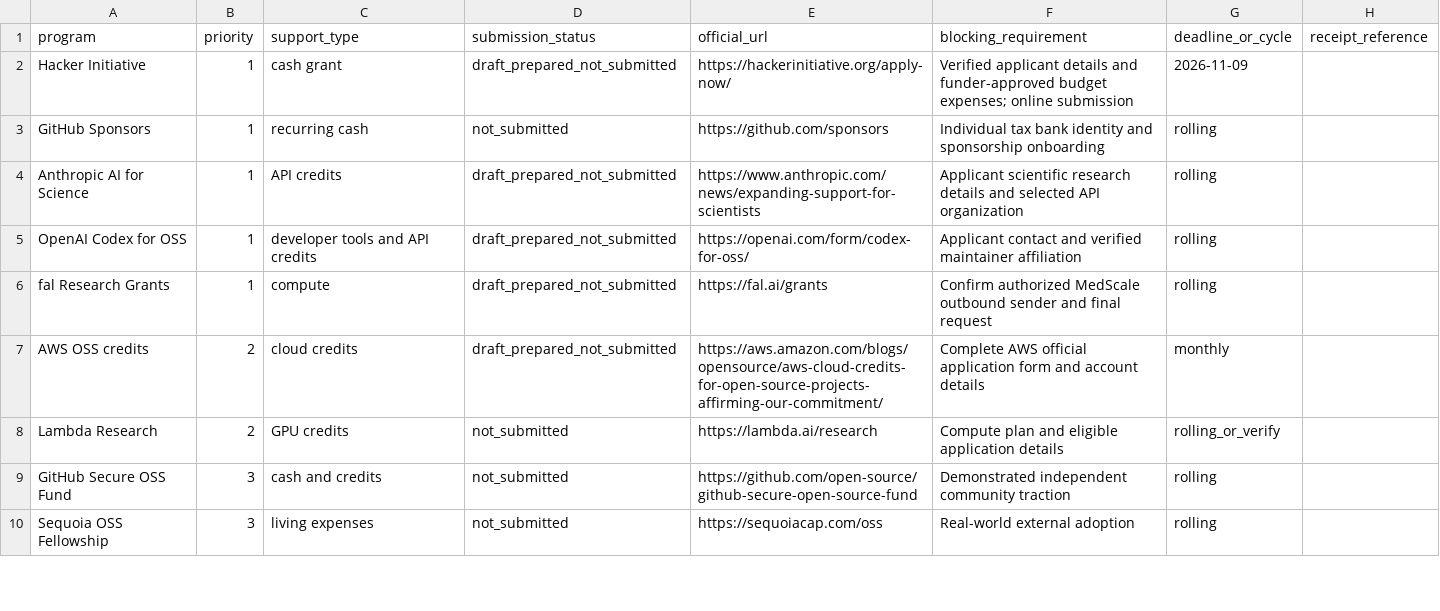
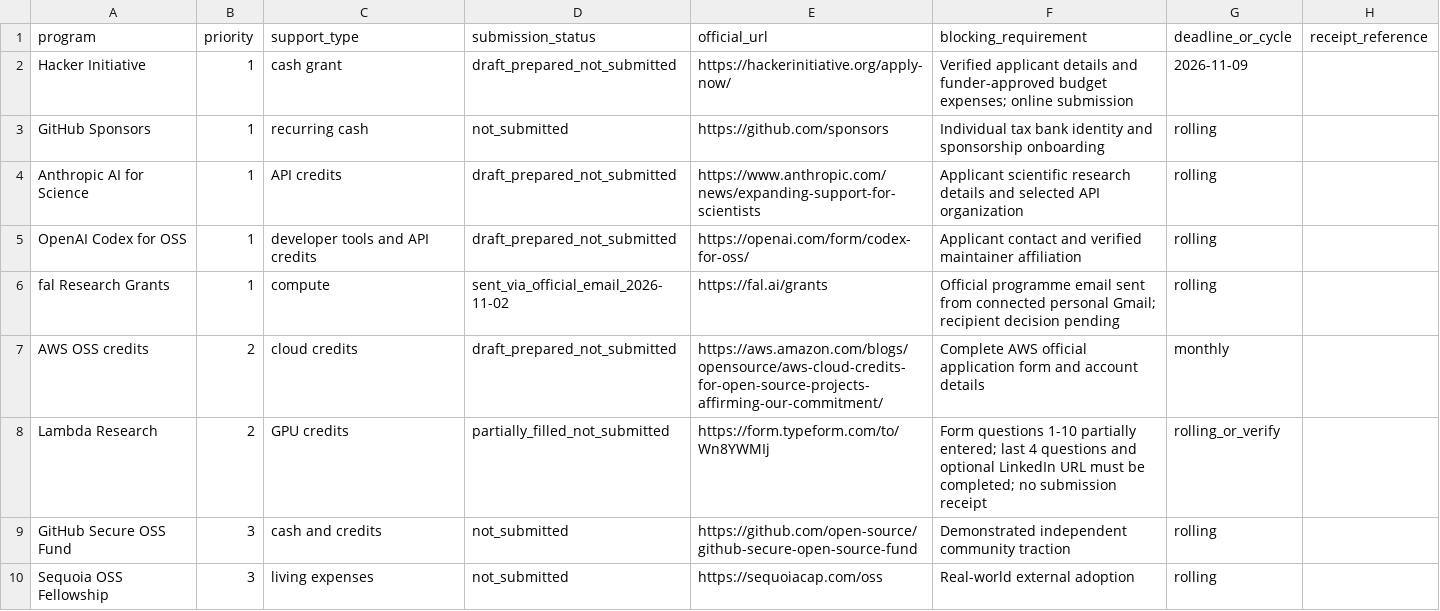
Before and after one commit to AbdulazizShehri/MedScale, a CSV file: docs/funding/TRACKER.csv, drawn as a sheet; only a part is shown.

Commit message:
docs(funding): record fal grant email sent and Lambda form incomplete

```diff
--- a/docs/funding/TRACKER.csv
+++ b/docs/funding/TRACKER.csv
@@ -5,5 +5,5 @@ Anthropic AI for Science,1,API credits,draft_prepared_not_submitted,https://www.
 OpenAI Codex for OSS,1,developer tools and API credits,draft_prepared_not_submitted,https://openai.com/form/codex-for-oss/,Applicant contact and verified maintainer affiliation,rolling,
-fal Research Grants,1,compute,draft_prepared_not_submitted,https://fal.ai/grants,Confirm authorized MedScale outbound sender and final request,rolling,
+fal Research Grants,1,compute,sent_via_official_email_2026-11-02,https://fal.ai/grants,Official programme email sent from connected personal Gmail; recipient decision pending,rolling,
 AWS OSS credits,2,cloud credits,draft_prepared_not_submitted,https://aws.amazon.com/blogs/opensource/aws-cloud-credits-for-open-source-projects-affirming-our-commitment/,Complete AWS official application form and account details,monthly,
-Lambda Research,2,GPU credits,not_submitted,https://lambda.ai/research,Compute plan and eligible application details,rolling_or_verify,
+Lambda Research,2,GPU credits,partially_filled_not_submitted,https://form.typeform.com/to/Wn8YWMIj,Form questions 1-10 partially entered; last 4 questions and optional LinkedIn URL must be completed; no submission receipt,rolling_or_verify,
 GitHub Secure OSS Fund,3,cash and credits,not_submitted,https://github.com/open-source/github-secure-open-source-fund,Demonstrated independent community traction,rolling,
```
